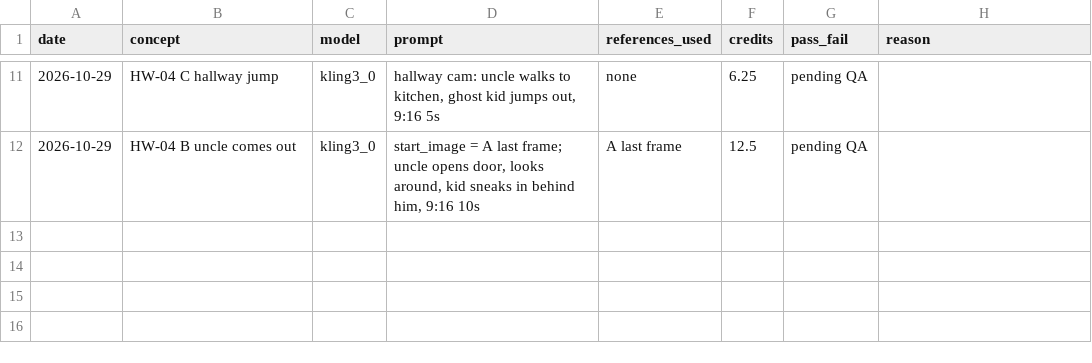
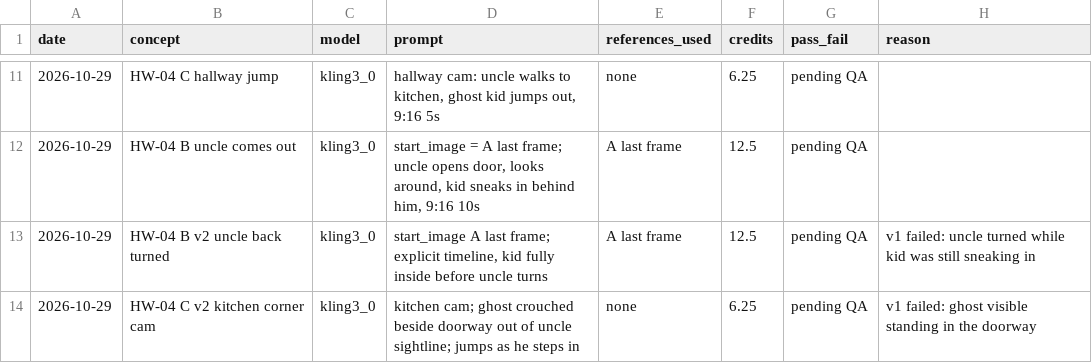
Before and after one commit to lubosik/Kongwa-bakes-organic-content-engine, a CSV file: generations/log.csv, drawn as a sheet; only a part is shown, gaps mark what is left out.

```diff
--- a/generations/log.csv
+++ b/generations/log.csv
@@ -12 +12,3 @@ date,concept,model,prompt,references_used,credits,pass_fail,reason
 2026-10-29,HW-04 B uncle comes out,kling3_0,"start_image = A last frame; uncle opens door, looks around, kid sneaks in behind him, 9:16 10s",A last frame,12.5,pending QA,""
+2026-10-29,HW-04 B v2 uncle back turned,kling3_0,"start_image A last frame; explicit timeline, kid fully inside before uncle turns",A last frame,12.5,pending QA,"v1 failed: uncle turned while kid was still sneaking in"
+2026-10-29,HW-04 C v2 kitchen corner cam,kling3_0,"kitchen cam; ghost crouched beside doorway out of uncle sightline; jumps as he steps in",none,6.25,pending QA,"v1 failed: ghost visible standing in the doorway"
```
Also changed, not shown: 1 other file.
